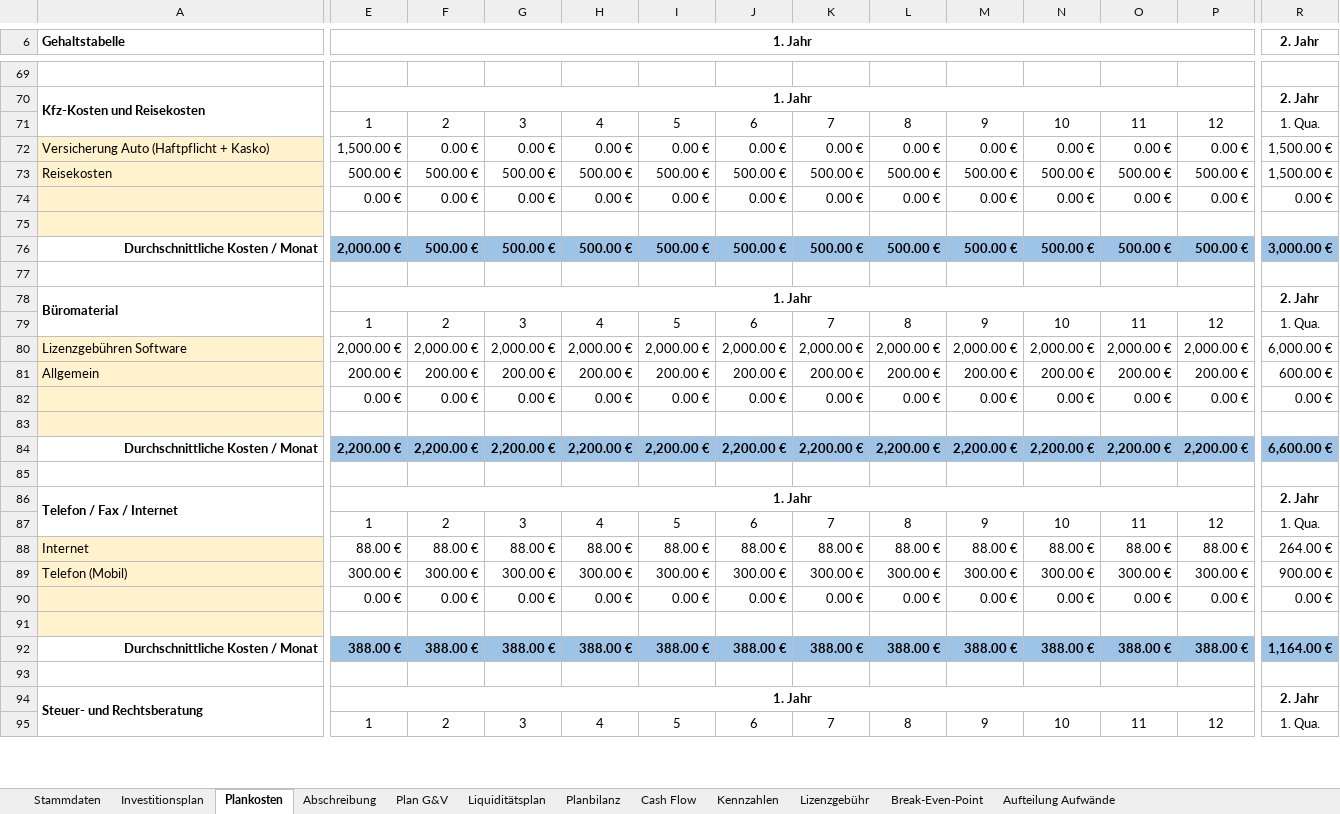
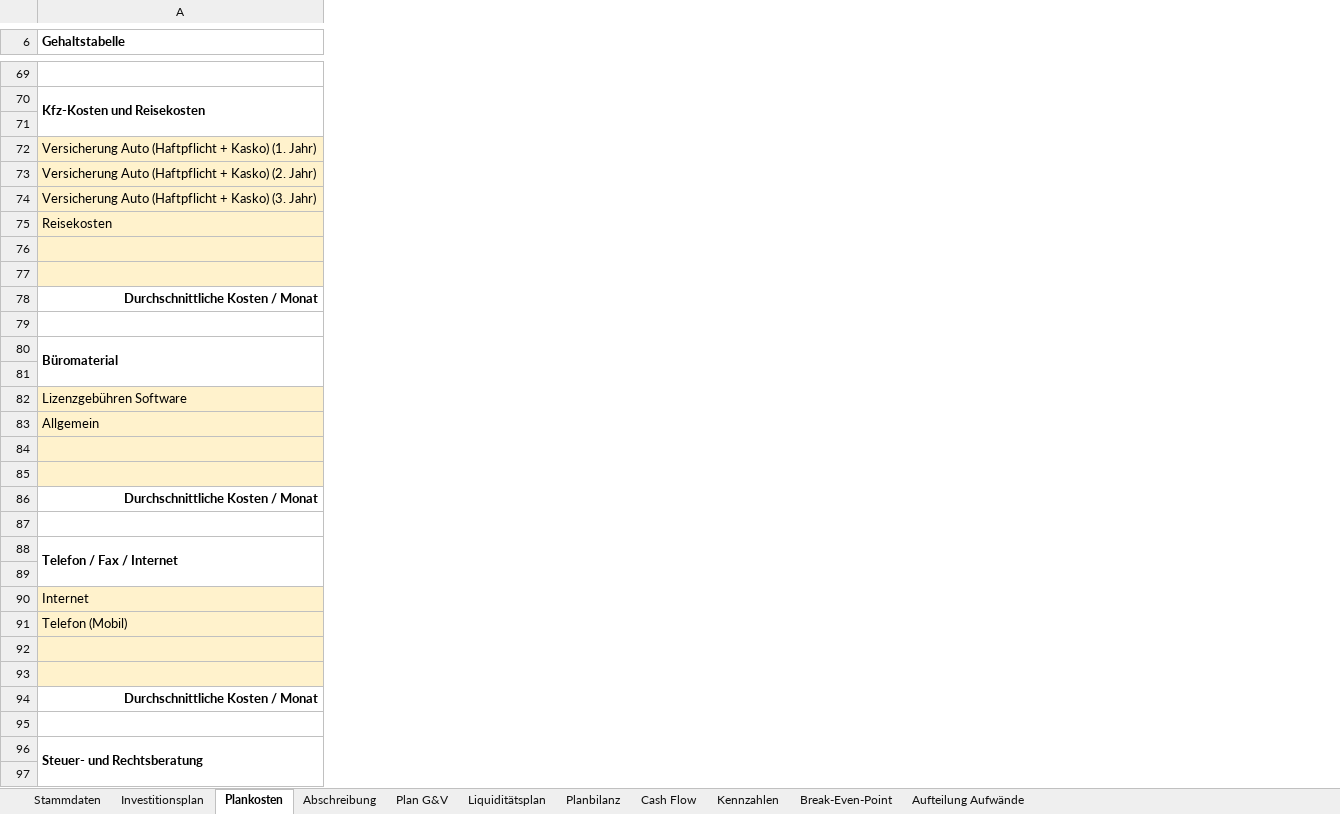
Before and after one commit to thunderbug1/BWL, an Excel workbook: Finanzen/Finanzen - Best.xlsm, sheet Plankosten, drawn as a sheet; only a part is shown, gaps mark what is left out; values as stored, in another font and other column widths than the file's, no borders; removed rows and columns are numbered as before the commit, all else as after; rows hold the shown columns only; the diff covers the shown part only; the diff names each change by its address in the sheet, - before the commit and + after, or states it on an @@ line.

```diff
--- a/Finanzen/Finanzen - Best.xlsm (sheet Plankosten)
+++ b/Finanzen/Finanzen - Best.xlsm (sheet Plankosten)
-sheet tab: Lizenzgebühr
@@ column E (1. Jahr) hidden, rows 70-74: 1. Jahr | 1 | 1,500.00 € | 500.00 € | 0.00 €; rows 78-82: 1. Jahr | 1 | 2,000.00 € | 200.00 € | 0.00 €; rows 86-90: 1. Jahr | 1 | 88.00 € | 300.00 € | 0.00 €; rows 94-95: 1. Jahr | 1 @@
@@ column F hidden, rows 71-74: 2 | 0.00 € | 500.00 € | 0.00 €; rows 79-82: 2 | 2,000.00 € | 200.00 € | 0.00 €; rows 87-90: 2 | 88.00 € | 300.00 € | 0.00 €; row 95: 2 @@
@@ column G hidden, rows 71-74: 3 | 0.00 € | 500.00 € | 0.00 €; rows 79-82: 3 | 2,000.00 € | 200.00 € | 0.00 €; rows 87-90: 3 | 88.00 € | 300.00 € | 0.00 €; row 95: 3 @@
@@ column H hidden, rows 71-74: 4 | 0.00 € | 500.00 € | 0.00 €; rows 79-82: 4 | 2,000.00 € | 200.00 € | 0.00 €; rows 87-90: 4 | 88.00 € | 300.00 € | 0.00 €; row 95: 4 @@
@@ column I hidden, rows 71-74: 5 | 0.00 € | 500.00 € | 0.00 €; rows 79-82: 5 | 2,000.00 € | 200.00 € | 0.00 €; rows 87-90: 5 | 88.00 € | 300.00 € | 0.00 €; row 95: 5 @@
@@ column J hidden, rows 71-74: 6 | 0.00 € | 500.00 € | 0.00 €; rows 79-82: 6 | 2,000.00 € | 200.00 € | 0.00 €; rows 87-90: 6 | 88.00 € | 300.00 € | 0.00 €; row 95: 6 @@
@@ column K hidden, rows 71-74: 7 | 0.00 € | 500.00 € | 0.00 €; rows 79-82: 7 | 2,000.00 € | 200.00 € | 0.00 €; rows 87-90: 7 | 88.00 € | 300.00 € | 0.00 €; row 95: 7 @@
@@ column L hidden, rows 71-74: 8 | 0.00 € | 500.00 € | 0.00 €; rows 79-82: 8 | 2,000.00 € | 200.00 € | 0.00 €; rows 87-90: 8 | 88.00 € | 300.00 € | 0.00 €; row 95: 8 @@
@@ column M hidden, rows 71-74: 9 | 0.00 € | 500.00 € | 0.00 €; rows 79-82: 9 | 2,000.00 € | 200.00 € | 0.00 €; rows 87-90: 9 | 88.00 € | 300.00 € | 0.00 €; row 95: 9 @@
@@ column N hidden, rows 71-74: 10 | 0.00 € | 500.00 € | 0.00 €; rows 79-82: 10 | 2,000.00 € | 200.00 € | 0.00 €; rows 87-90: 10 | 88.00 € | 300.00 € | 0.00 €; row 95: 10 @@
@@ column O hidden, rows 71-74: 11 | 0.00 € | 500.00 € | 0.00 €; rows 79-82: 11 | 2,000.00 € | 200.00 € | 0.00 €; rows 87-90: 11 | 88.00 € | 300.00 € | 0.00 €; row 95: 11 @@
@@ column P hidden, rows 71-74: 12 | 0.00 € | 500.00 € | 0.00 €; rows 79-82: 12 | 2,000.00 € | 200.00 € | 0.00 €; rows 87-90: 12 | 88.00 € | 300.00 € | 0.00 €; row 95: 12 @@
@@ column R (2. Jahr) hidden, rows 70-74: 2. Jahr | 1. Qua. | 1,500.00 € | 1,500.00 € | 0.00 €; rows 78-82: 2. Jahr | 1. Qua. | 6,000.00 € | 600.00 € | 0.00 €; rows 86-90: 2. Jahr | 1. Qua. | 264.00 € | 900.00 € | 0.00 €; rows 94-95: 2. Jahr | 1. Qua. @@
-row 71:  | 1 | 2 | 3 | 4 | 5 | 6 | 7 | 8 | 9 | 10 | 11 | 12 | 1. Qua.
+row 71: (empty)
-A72 (Gehaltstabelle): Versicherung Auto (Haftpflicht + Kasko)
+A72 (Gehaltstabelle): Versicherung Auto (Haftpflicht + Kasko) (1. Jahr)
+row 73: Versicherung Auto (Haftpflicht + Kasko) (2. Jahr)
+row 74: Versicherung Auto (Haftpflicht + Kasko) (3. Jahr)
-row 76: Durchschnittliche Kosten / Monat | 2,000.00 € | 500.00 € | 500.00 € | 500.00 € | 500.00 € | 500.00 € | 500.00 € | 500.00 € | 500.00 € | 500.00 € | 500.00 € | 500.00 € | 3,000.00 €
+row 78: Durchschnittliche Kosten / Monat
-row 81:  | 1 | 2 | 3 | 4 | 5 | 6 | 7 | 8 | 9 | 10 | 11 | 12 | 1. Qua.
+row 81: (empty)
-row 84: Durchschnittliche Kosten / Monat | 2,200.00 € | 2,200.00 € | 2,200.00 € | 2,200.00 € | 2,200.00 € | 2,200.00 € | 2,200.00 € | 2,200.00 € | 2,200.00 € | 2,200.00 € | 2,200.00 € | 2,200.00 € | 6,600.00 €
+row 86: Durchschnittliche Kosten / Monat
-row 89:  | 1 | 2 | 3 | 4 | 5 | 6 | 7 | 8 | 9 | 10 | 11 | 12 | 1. Qua.
+row 89: (empty)
-row 92: Durchschnittliche Kosten / Monat | 388.00 € | 388.00 € | 388.00 € | 388.00 € | 388.00 € | 388.00 € | 388.00 € | 388.00 € | 388.00 € | 388.00 € | 388.00 € | 388.00 € | 1,164.00 €
+row 94: Durchschnittliche Kosten / Monat
-row 97:  | 1 | 2 | 3 | 4 | 5 | 6 | 7 | 8 | 9 | 10 | 11 | 12 | 1. Qua.
+row 97: (empty)
```
Also changed, not shown: 3 added rows, 2 removed rows, 3 removed columns and 200 edited cells elsewhere in this sheet, sheet Plan G&V, sheet Liquiditätsplan, sheet Planbilanz, sheet Abschreibung, sheet Investitionsplan, sheet Kennzahlen, 4 more sheets, formulas that keep their value, hidden cells, charts or pictures, Finanzen/Finanzen - Basis.xlsm, Finanzen/Finanzen - Worst.xlsm, 15 other files.
